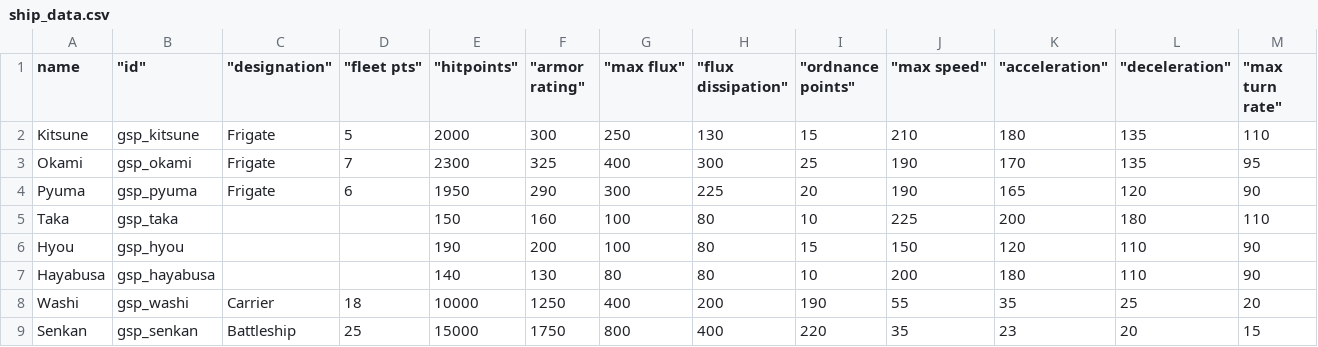
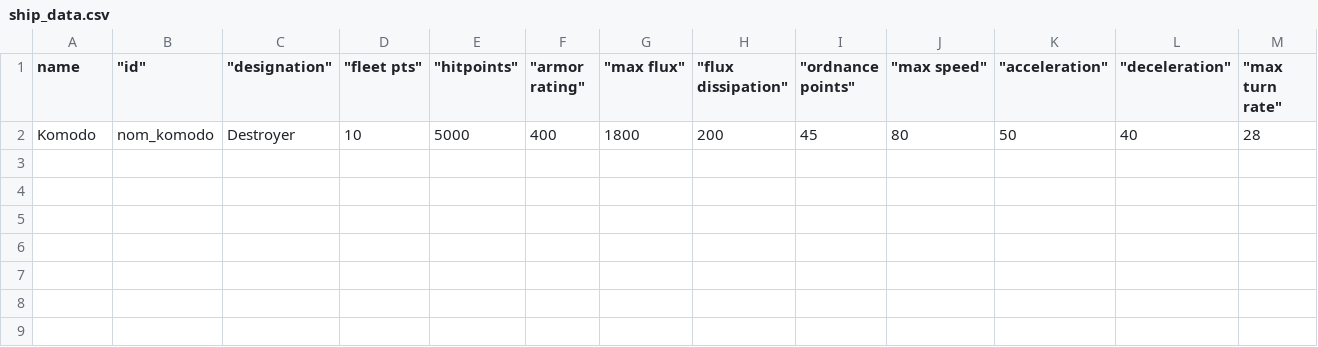
Before and after one commit to Trylobot/starsector-mods, a CSV file: nom/data/hulls/ship_data.csv, drawn as a sheet; only a part is shown; removed rows and columns are numbered as before the commit, all else as after; rows hold the shown columns only; the diff names each change by its address in the sheet, - before the commit and + after, or states it on an @@ line.

```diff
--- a/nom/data/hulls/ship_data.csv
+++ b/nom/data/hulls/ship_data.csv
-row 2: Kitsune | gsp_kitsune | Frigate | 5 | 2000 | 300 | 250 | 130 | 15 | 210 | 180 | 135 | 110
-row 3: Okami | gsp_okami | Frigate | 7 | 2300 | 325 | 400 | 300 | 25 | 190 | 170 | 135 | 95
-row 4: Pyuma | gsp_pyuma | Frigate | 6 | 1950 | 290 | 300 | 225 | 20 | 190 | 165 | 120 | 90
-row 5: Taka | gsp_taka |  |  | 150 | 160 | 100 | 80 | 10 | 225 | 200 | 180 | 110
-row 6: Hyou | gsp_hyou |  |  | 190 | 200 | 100 | 80 | 15 | 150 | 120 | 110 | 90
-row 7: Hayabusa | gsp_hayabusa |  |  | 140 | 130 | 80 | 80 | 10 | 200 | 180 | 110 | 90
-row 8: Washi | gsp_washi | Carrier | 18 | 10000 | 1250 | 400 | 200 | 190 | 55 | 35 | 25 | 20
-row 9: Senkan | gsp_senkan | Battleship | 25 | 15000 | 1750 | 800 | 400 | 220 | 35 | 23 | 20 | 15
+row 2: Komodo | nom_komodo | Destroyer | 10 | 5000 | 400 | 1800 | 200 | 45 | 80 | 50 | 40 | 28
```
Also changed, not shown: 8 other files.
